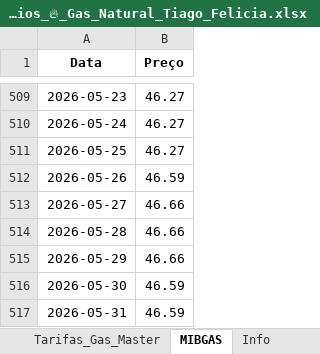
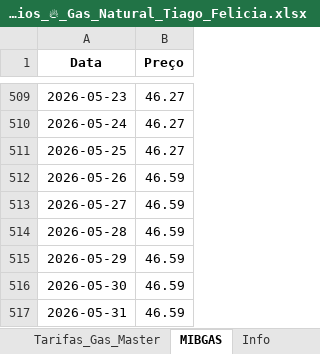
Before and after one commit to tiagofelicia/simulador-tarifarios-gas, an Excel workbook: Tarifarios_🔥_Gas_Natural_Tiago_Felicia.xlsx, sheet MIBGAS, drawn as a sheet; only a part is shown, gaps mark what is left out; values as stored, in another font and other column widths than the file's, no borders; the diff names each change by its address in the sheet, - before the commit and + after, or states it on an @@ line.

```diff
--- a/Tarifarios_🔥_Gas_Natural_Tiago_Felicia.xlsx (sheet MIBGAS)
+++ b/Tarifarios_🔥_Gas_Natural_Tiago_Felicia.xlsx (sheet MIBGAS)
-B513:B515 (Preço): 46.66
+B513:B515 (Preço): 46.59
```
